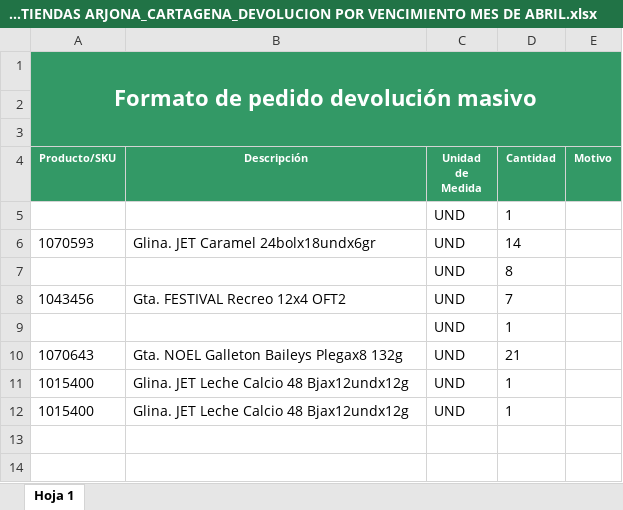
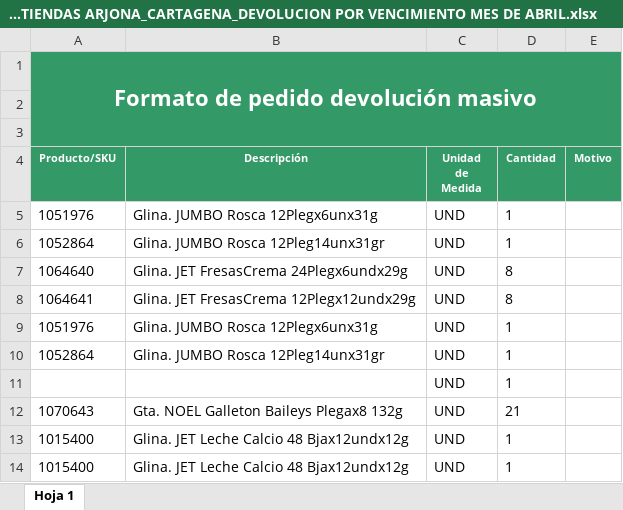
Before and after one commit to danieljaramillo52/PDF_Facturas_DEV, an Excel workbook: Plantilla_Resultado/devolución_114_10627773_MEGATIENDAS ARJONA_CARTAGENA_DEVOLUCION POR VENCIMIENTO MES DE ABRIL.xlsx, sheet Hoja 1, drawn as a sheet; values as stored, in another font and other column widths than the file's, no borders; charts and pictures not drawn; removed rows and columns are numbered as before the commit, all else as after; the diff names each change by its address in the sheet, - before the commit and + after, or states it on an @@ line.

```diff
--- a/Plantilla_Resultado/devolución_114_10627773_MEGATIENDAS ARJONA_CARTAGENA_DEVOLUCION POR VENCIMIENTO MES DE ABRIL.xlsx (sheet Hoja 1)
+++ b/Plantilla_Resultado/devolución_114_10627773_MEGATIENDAS ARJONA_CARTAGENA_DEVOLUCION POR VENCIMIENTO MES DE ABRIL.xlsx (sheet Hoja 1)
-A5 (Producto/SKU): (empty)
+A5 (Producto/SKU): 1051976
-B5 (Descripción): (empty)
+B5 (Descripción): Glina. JUMBO Rosca 12Plegx6unx31g
-row 6: 1070593 | Glina. JET Caramel 24bolx18undx6gr | UND | 14
-row 7:  |  | UND | 8
-row 8: 1043456 | Gta. FESTIVAL Recreo 12x4 OFT2 | UND | 7
+row 6: 1052864 | Glina. JUMBO Rosca 12Pleg14unx31gr | UND | 1
+row 7: 1064640 | Glina. JET FresasCrema 24Plegx6undx29g | UND | 8
+row 8: 1064641 | Glina. JET FresasCrema 12Plegx12undx29g | UND | 8
+row 9: 1051976 | Glina. JUMBO Rosca 12Plegx6unx31g | UND | 1
+row 10: 1052864 | Glina. JUMBO Rosca 12Pleg14unx31gr | UND | 1
```
Also changed, not shown: charts or pictures, Insumos/insumos_adicionales/data Megatiendas.xlsx, Plantilla_Resultado/devolución_101_10283320_MEGATIENDAS PRADO_CARTAGENA_DVA POR AVERIA DE NUTRESA 5 CAJAS.xlsx, 17 other files.
